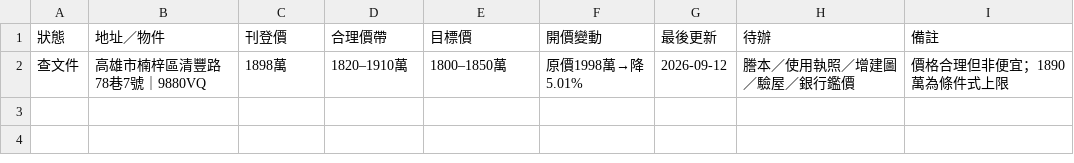
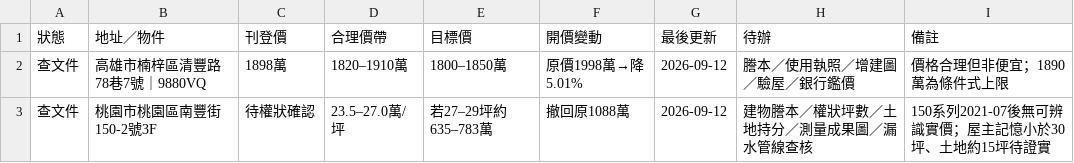
Before and after one commit to nanglekimo/testest, a CSV file: property-tracker.csv, drawn as a sheet.

```diff
--- a/property-tracker.csv
+++ b/property-tracker.csv
@@ -2 +2,2 @@
 查文件,高雄市楠梓區清豐路78巷7號｜9880VQ,1898萬,1820–1910萬,1800–1850萬,原價1998萬→降5.01%,2026-09-12,謄本／使用執照／增建圖／驗屋／銀行鑑價,價格合理但非便宜；1890萬為條件式上限
+查文件,桃園市桃園區南豐街150-2號3F,待權狀確認,23.5–27.0萬/坪,若27–29坪約635–783萬,撤回原1088萬,2026-09-12,建物謄本／權狀坪數／土地持分／測量成果圖／漏水管線查核,150系列2021-07後無可辨識實價；屋主記憶小於30坪、土地約15坪待證實
```
Also changed, not shown: 6 other files.
